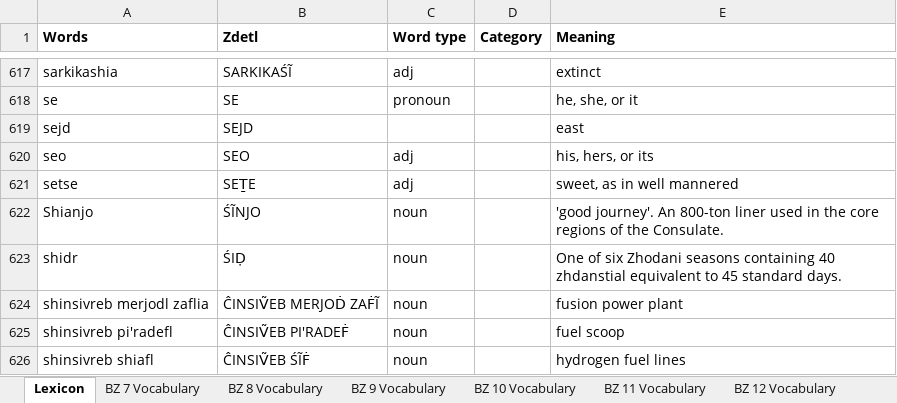
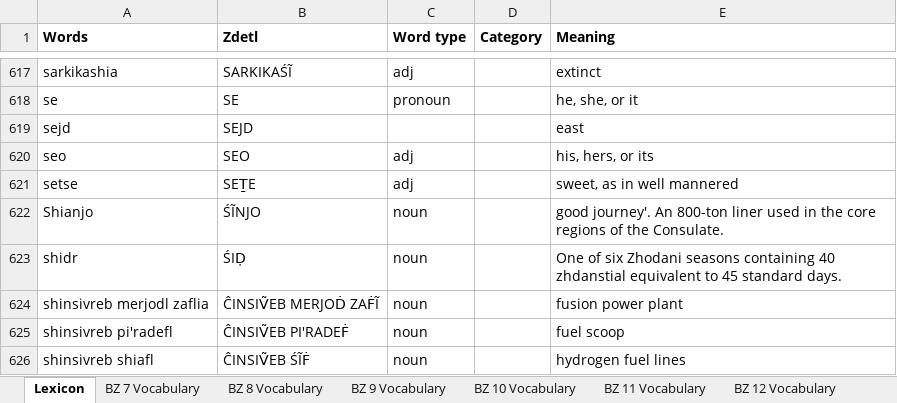
Before and after one commit to jkaz1968/Zdetl, an Excel workbook: Zdetl Lexicon.xlsx, sheet Lexicon, drawn as a sheet; only a part is shown, gaps mark what is left out; values as stored, in another font and other column widths than the file's, no borders; conditional formats not drawn; the diff names each change by its address in the sheet, - before the commit and + after, or states it on an @@ line.

```diff
--- a/Zdetl Lexicon.xlsx (sheet Lexicon)
+++ b/Zdetl Lexicon.xlsx (sheet Lexicon)
-E622 (Meaning): 'good journey'. An…
+E622 (Meaning): good journey'. An…
```
Also changed, not shown: sheet Common affixes, 2 other files.
